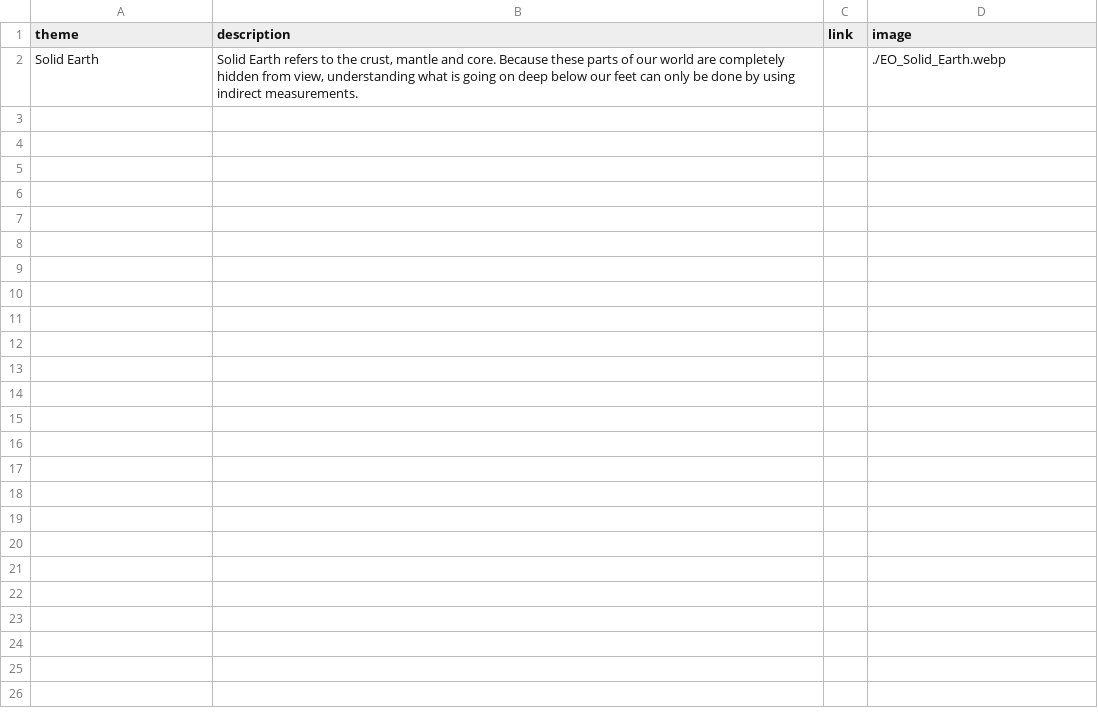
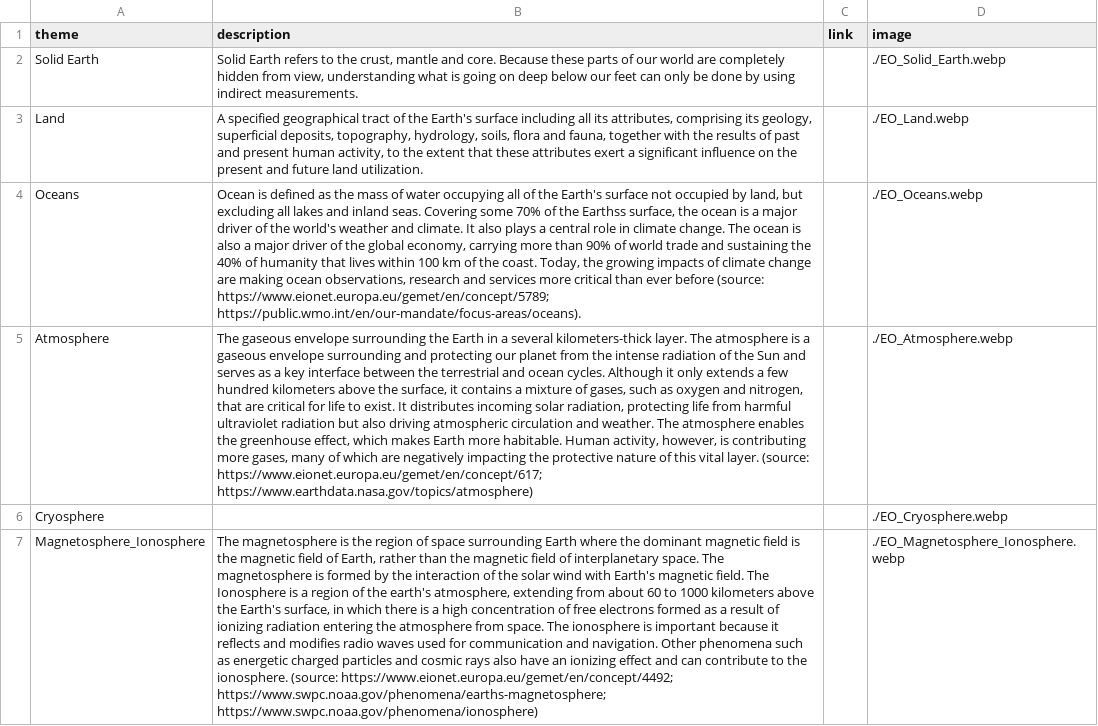
Before and after one commit to okoko-cs/4dhydro-open-science-catalog-metadata, a CSV file: csv/Themes.csv, drawn as a sheet; the diff names each change by its address in the sheet, - before the commit and + after, or states it on an @@ line.

Commit message:
chore:  add new themes

```diff
--- a/csv/Themes.csv
+++ b/csv/Themes.csv
+row 3: Land | A specified geographical tract of the Earth's surface including all its attributes, comprising its geology, superficial deposits, topography, hydrology, soils, flora and fauna, together with the results of past and present human activity, to the extent that these attributes exert a significant influence on the present and future land utilization. |  | ./EO_Land.webp
+row 4: Oceans | Ocean is defined as the mass of water occupying all of the Earth's surface not occupied by land, but excluding all lakes and inland seas. Covering some 70% of the Earthss surface, the ocean is a major driver of the world's weather and climate. It also plays a central role in climate change. The ocean is also a major driver of the global economy, carrying more than 90% of world trade and sustaining the 40% of humanity that lives within 100 km of the coast. Today, the growing impacts of climate change are making ocean observations, research and services more critical than ever before (source: https://www.eionet.europa.eu/gemet/en/concept/5789; https://public.wmo.int/en/our-mandate/focus-areas/oceans). |  | ./EO_Oceans.webp
+row 5: Atmosphere | The gaseous envelope surrounding the Earth in a several kilometers-thick layer. The atmosphere is a gaseous envelope surrounding and protecting our planet from the intense radiation of the Sun and serves as a key interface between the terrestrial and ocean cycles. Although it only extends a few hundred kilometers above the surface, it contains a mixture of gases, such as oxygen and nitrogen, that are critical for life to exist. It distributes incoming solar radiation, protecting life from harmful ultraviolet radiation but also driving atmospheric circulation and weather. The atmosphere enables the greenhouse effect, which makes Earth more habitable. Human activity, however, is contributing more gases, many of which are negatively impacting the protective nature of this vital layer. (source: https://www.eionet.europa.eu/gemet/en/concept/617; https://www.earthdata.nasa.gov/topics/atmosphere) |  | ./EO_Atmosphere.webp
+row 6: Cryosphere |  |  | ./EO_Cryosphere.webp
+row 7: Magnetosphere_Ionosphere | The magnetosphere is the region of space surrounding Earth where the dominant magnetic field is the magnetic field of Earth, rather than the magnetic field of interplanetary space. The magnetosphere is formed by the interaction of the solar wind with Earth's magnetic field. The Ionosphere is a region of the earth's atmosphere, extending from about 60 to 1000 kilometers above the Earth's surface, in which there is a high concentration of free electrons formed as a result of ionizing radiation entering the atmosphere from space. The ionosphere is important because it reflects and modifies radio waves used for communication and navigation. Other phenomena such as energetic charged particles and cosmic rays also have an ionizing effect and can contribute to the ionosphere. (source: https://www.eionet.europa.eu/gemet/en/concept/4492; https://www.swpc.noaa.gov/phenomena/earths-magnetosphere; https://www.swpc.noaa.gov/phenomena/ionosphere) |  | ./EO_Magnetosphere_Ionosphere.webp
```
Also changed, not shown: 2 other files.
